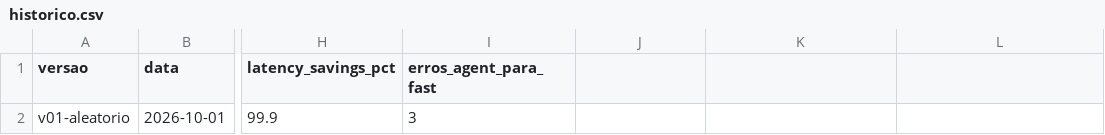
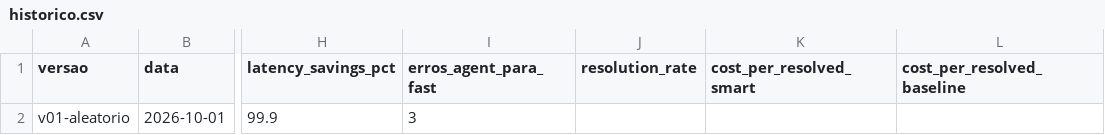
Before and after one commit to AlvinoL/case-agents, a CSV file: docs/resultados/historico.csv, drawn as a sheet; only a part is shown, gaps mark what is left out; the diff names each change by its address in the sheet, - before the commit and + after, or states it on an @@ line.

```diff
--- a/docs/resultados/historico.csv
+++ b/docs/resultados/historico.csv
-J1: (empty)
+J1: resolution_rate
-K1: (empty)
+K1: cost_per_resolved_smart
-L1: (empty)
+L1: cost_per_resolved_baseline
```
Also changed, not shown: 1 other file.
